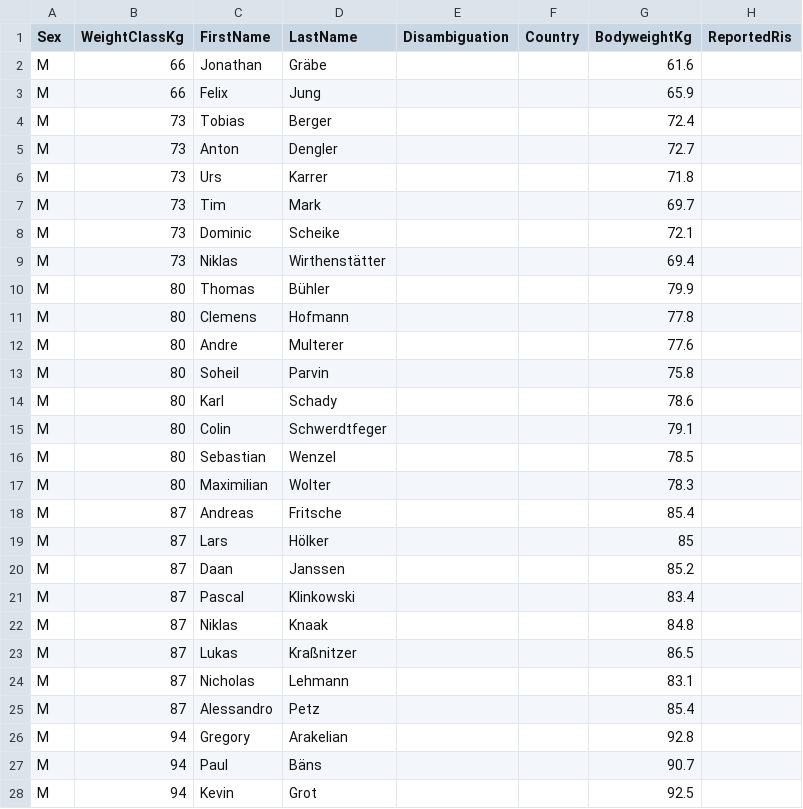
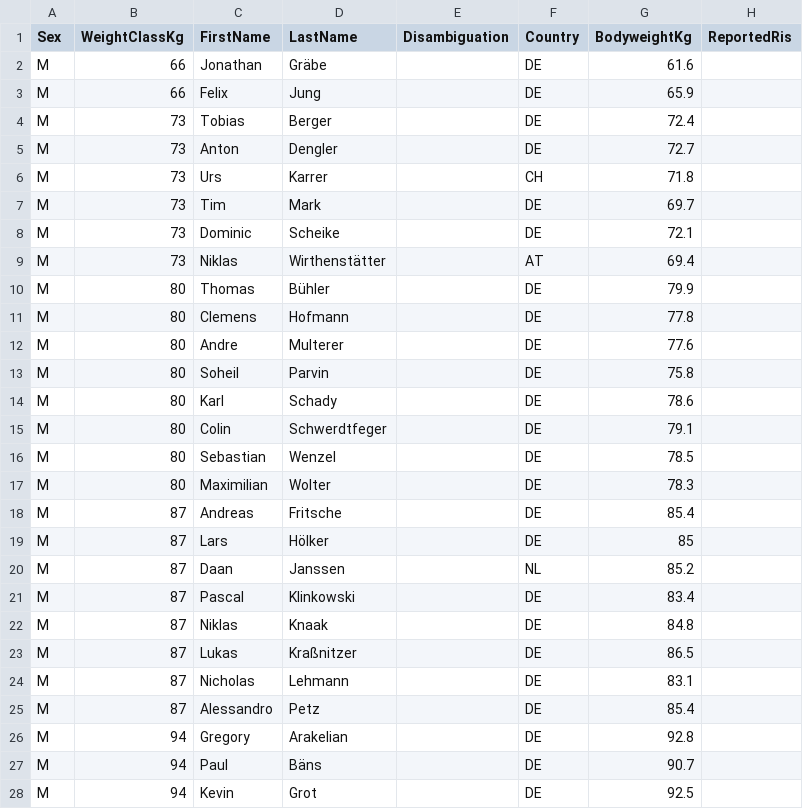
Before and after one commit to openstreetlifting/openstreetlifting, a CSV file: backend/data/competitions/machbar/2024/machbar-maxout-competition-2024/entries.csv, drawn as a sheet; only a part is shown; the diff covers the shown part only; the diff names each change by its address in the sheet, - before the commit and + after, or states it on an @@ line.

```diff
--- a/backend/data/competitions/machbar/2024/machbar-maxout-competition-2024/entries.csv
+++ b/backend/data/competitions/machbar/2024/machbar-maxout-competition-2024/entries.csv
-F2:F5 (Country): (empty)
+F2:F5 (Country): DE
-F6 (Country): (empty)
+F6 (Country): CH
-F7:F8 (Country): (empty)
+F7:F8 (Country): DE
-F9 (Country): (empty)
+F9 (Country): AT
-F10:F19 (Country): (empty)
+F10:F19 (Country): DE
-F20 (Country): (empty)
+F20 (Country): NL
-F21:F28 (Country): (empty)
+F21:F28 (Country): DE
```
Also changed, not shown: 16 edited cells elsewhere in this file, backend/data/competitions/machbar/2025/machbar-maxout-competition-2025/entries.csv, backend/data/competitions/singapore-streetlifting-federation/2025/singapore-streetlifting-nationals-2025/entries.csv.
